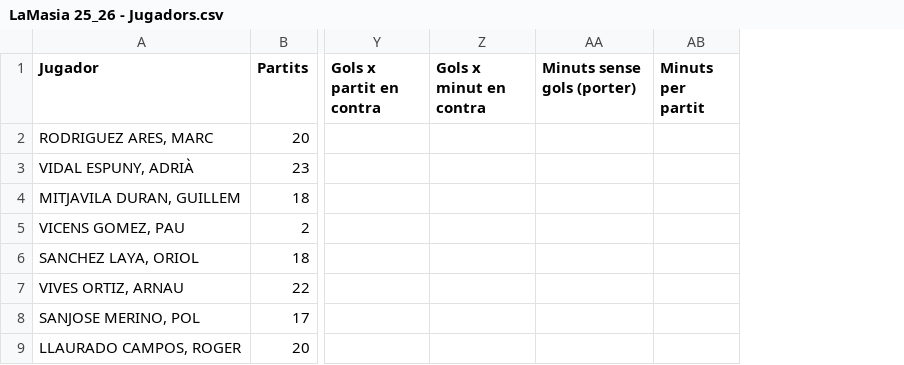
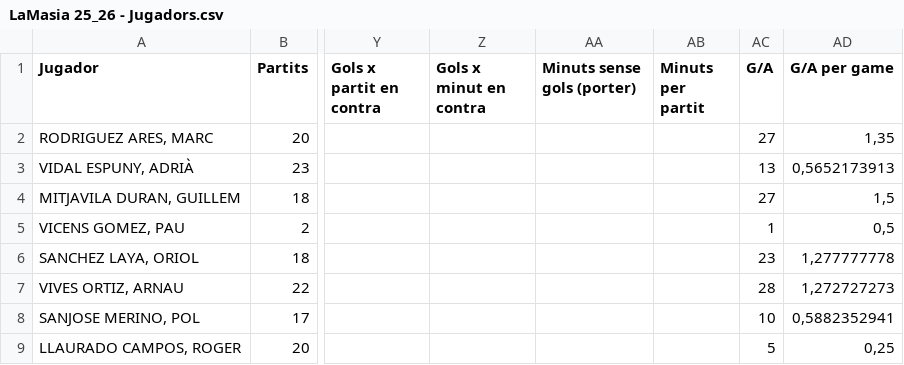
Before and after one commit to Blaieet/CMX-Stats, a CSV file: LaMasia 25_26 - Jugadors.csv, drawn as a sheet; only a part is shown, gaps mark what is left out; the diff names each change by its address in the sheet, - before the commit and + after, or states it on an @@ line.

```diff
--- a/LaMasia 25_26 - Jugadors.csv
+++ b/LaMasia 25_26 - Jugadors.csv
+column AC (G/A), rows 2-9: 27 | 13 | 27 | 1 | 23 | 28 | 10 | 5
+column AD (G/A per game), rows 2-9: 1,35 | 0,5652173913 | 1,5 | 0,5 | 1,277777778 | 1,272727273 | 0,5882352941 | 0,25
```
Also changed, not shown: 20 other files.
